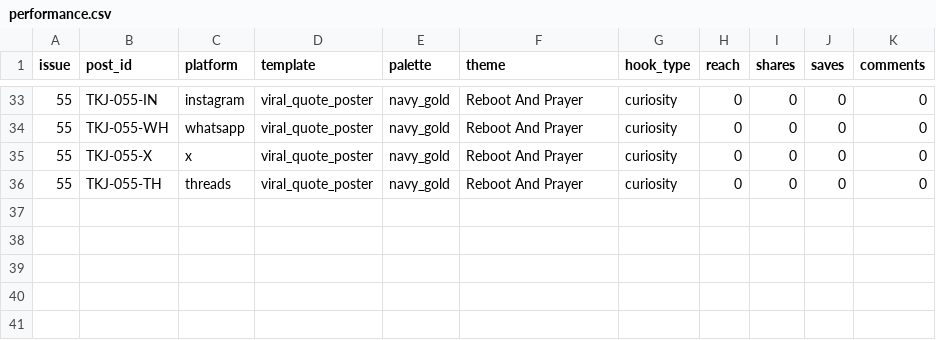
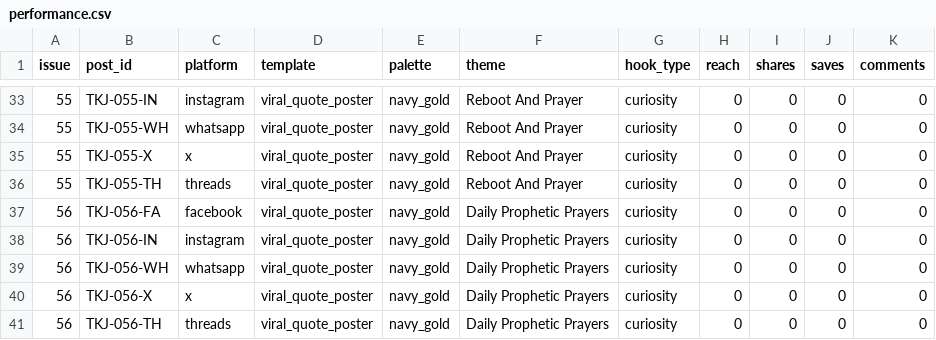
Before and after one commit to mortalman-driod/gospel-content-automation, a CSV file: data/performance.csv, drawn as a sheet; only a part is shown, gaps mark what is left out; the diff names each change by its address in the sheet, - before the commit and + after, or states it on an @@ line.

Commit message:
chore(ops): record live Issue 56 dispatch in state and performance logs

```diff
--- a/data/performance.csv
+++ b/data/performance.csv
+row 37: 56 | TKJ-056-FA | facebook | viral_quote_poster | navy_gold | Daily Prophetic Prayers | curiosity | 0 | 0 | 0 | 0
+row 38: 56 | TKJ-056-IN | instagram | viral_quote_poster | navy_gold | Daily Prophetic Prayers | curiosity | 0 | 0 | 0 | 0
+row 39: 56 | TKJ-056-WH | whatsapp | viral_quote_poster | navy_gold | Daily Prophetic Prayers | curiosity | 0 | 0 | 0 | 0
+row 40: 56 | TKJ-056-X | x | viral_quote_poster | navy_gold | Daily Prophetic Prayers | curiosity | 0 | 0 | 0 | 0
+row 41: 56 | TKJ-056-TH | threads | viral_quote_poster | navy_gold | Daily Prophetic Prayers | curiosity | 0 | 0 | 0 | 0
```
Also changed, not shown: 2 other files.
